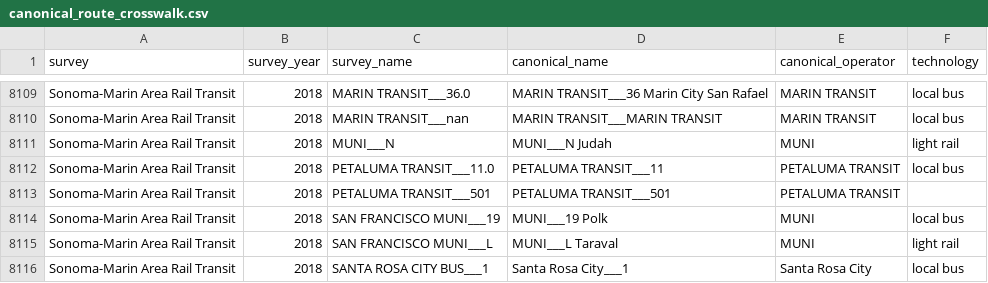
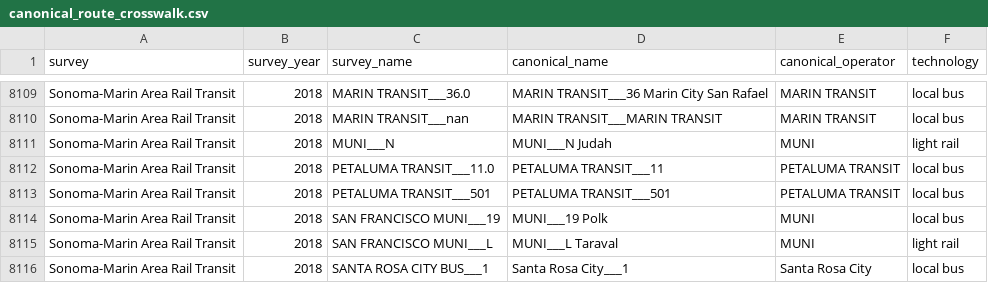
Before and after one commit to BayAreaMetro/transit-passenger-surveys, a CSV file: make-uniform/production/canonical_route_crosswalk.csv, drawn as a sheet; only a part is shown, gaps mark what is left out.

Commit message:
add missing "technology" for Sonoma_Marin Area Rail 2018 survey

```diff
--- a/make-uniform/production/canonical_route_crosswalk.csv
+++ b/make-uniform/production/canonical_route_crosswalk.csv
@@ -8112,3 +8112,3 @@ Sonoma-Marin Area Rail Transit,2018,MUNI___N,MUNI___N Judah,MUNI,light rail
 Sonoma-Marin Area Rail Transit,2018,PETALUMA TRANSIT___11.0,PETALUMA TRANSIT___11,PETALUMA TRANSIT,local bus
-Sonoma-Marin Area Rail Transit,2018,PETALUMA TRANSIT___501,PETALUMA TRANSIT___501,PETALUMA TRANSIT,
+Sonoma-Marin Area Rail Transit,2018,PETALUMA TRANSIT___501,PETALUMA TRANSIT___501,PETALUMA TRANSIT,local bus
 Sonoma-Marin Area Rail Transit,2018,SAN FRANCISCO MUNI___19,MUNI___19 Polk,MUNI,local bus
```
